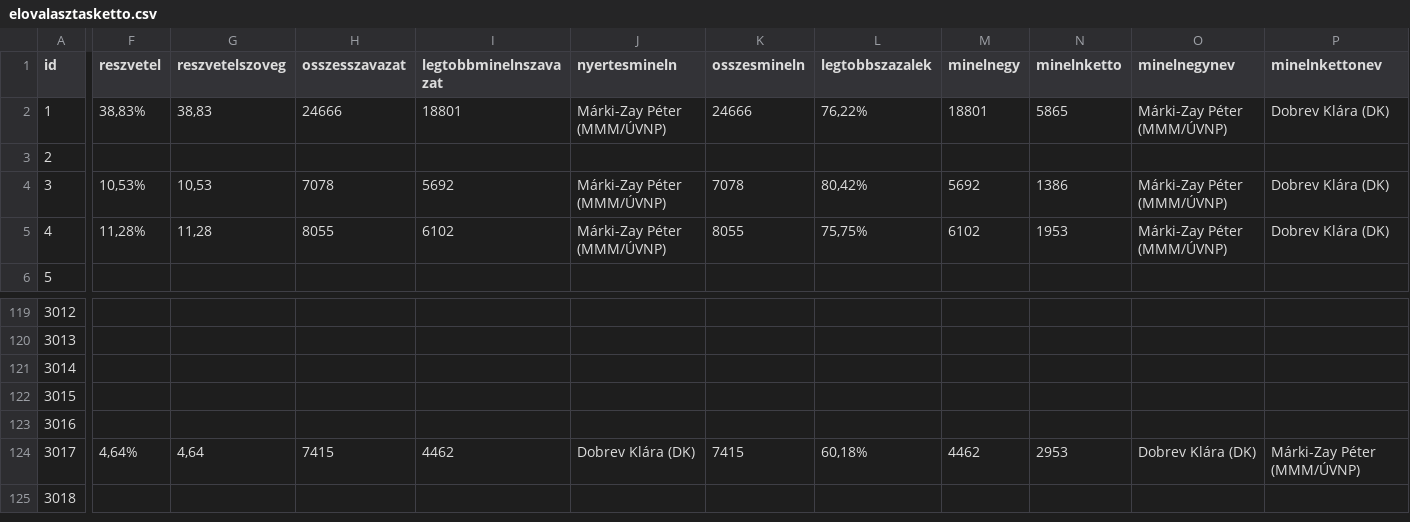
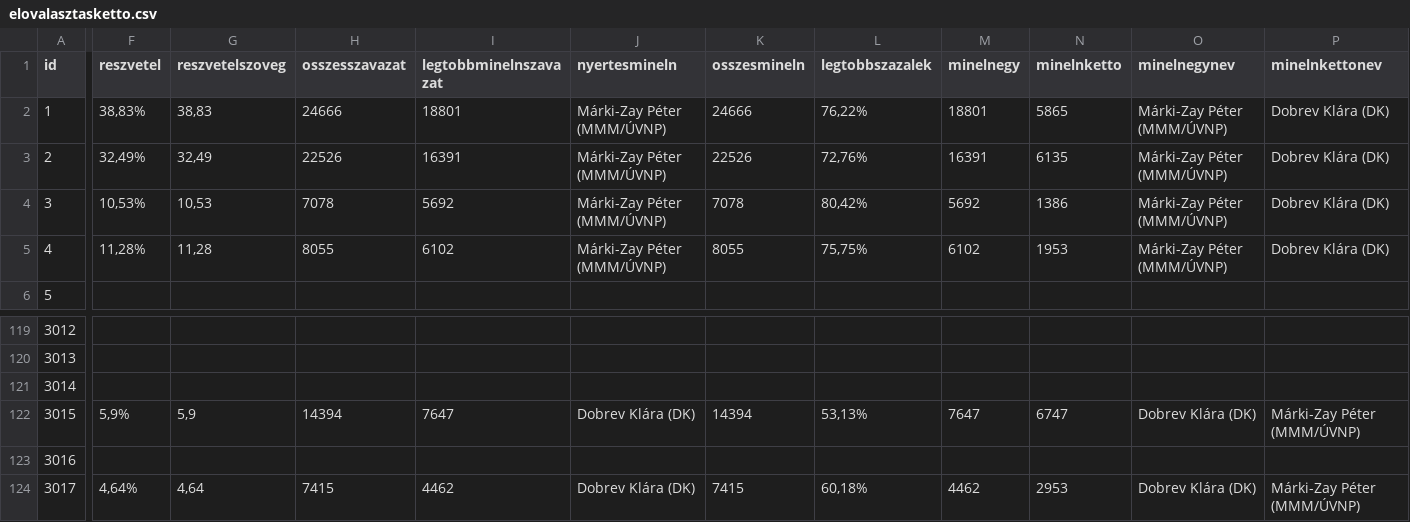
Before and after one commit to szabokrissz96/valterk, a CSV file: elovalasztasketto.csv, drawn as a sheet; only a part is shown, gaps mark what is left out; the shorter side is filled out with more unchanged rows; the diff covers the shown part only; the diff names each change by its address in the sheet, - before the commit and + after, or states it on an @@ line.

Commit message:
Update elovalasztasketto.csv

```diff
--- a/elovalasztasketto.csv
+++ b/elovalasztasketto.csv
-F3 (reszvetel): (empty)
+F3 (reszvetel): 32,49%
-G3 (reszvetelszoveg): (empty)
+G3 (reszvetelszoveg): 32,49
-H3 (osszesszavazat): (empty)
+H3 (osszesszavazat): 22526
-I3 (legtobbminelnszavazat): (empty)
+I3 (legtobbminelnszavazat): 16391
-J3 (nyertesmineln): (empty)
+J3 (nyertesmineln): Márki-Zay Péter (MMM/ÚVNP)
-K3 (osszesmineln): (empty)
+K3 (osszesmineln): 22526
-L3 (legtobbszazalek): (empty)
+L3 (legtobbszazalek): 72,76%
-M3 (minelnegy): (empty)
+M3 (minelnegy): 16391
-N3 (minelnketto): (empty)
+N3 (minelnketto): 6135
-O3 (minelnegynev): (empty)
+O3 (minelnegynev): Márki-Zay Péter (MMM/ÚVNP)
-P3 (minelnkettonev): (empty)
+P3 (minelnkettonev): Dobrev Klára (DK)
-F122 (reszvetel): (empty)
+F122 (reszvetel): 5,9%
-G122 (reszvetelszoveg): (empty)
+G122 (reszvetelszoveg): 5,9
-H122 (osszesszavazat): (empty)
+H122 (osszesszavazat): 14394
-I122 (legtobbminelnszavazat): (empty)
+I122 (legtobbminelnszavazat): 7647
-J122 (nyertesmineln): (empty)
+J122 (nyertesmineln): Dobrev Klára (DK)
-K122 (osszesmineln): (empty)
+K122 (osszesmineln): 14394
-L122 (legtobbszazalek): (empty)
+L122 (legtobbszazalek): 53,13%
-M122 (minelnegy): (empty)
+M122 (minelnegy): 7647
-N122 (minelnketto): (empty)
+N122 (minelnketto): 6747
-O122 (minelnegynev): (empty)
+O122 (minelnegynev): Dobrev Klára (DK)
-P122 (minelnkettonev): (empty)
+P122 (minelnkettonev): Márki-Zay Péter (MMM/ÚVNP)
```
Also changed, not shown: 26 edited cells elsewhere in this file.
